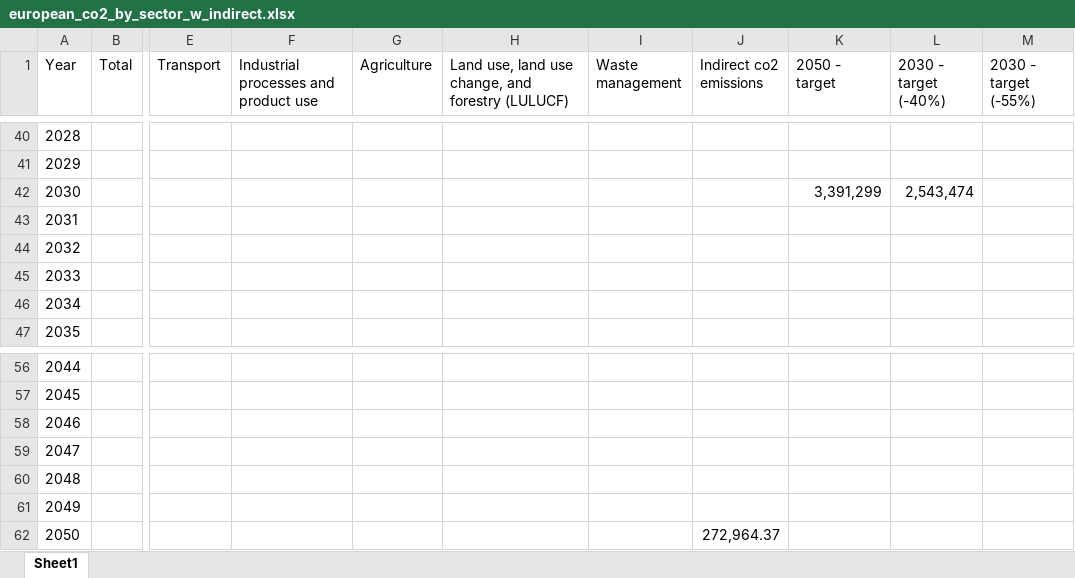
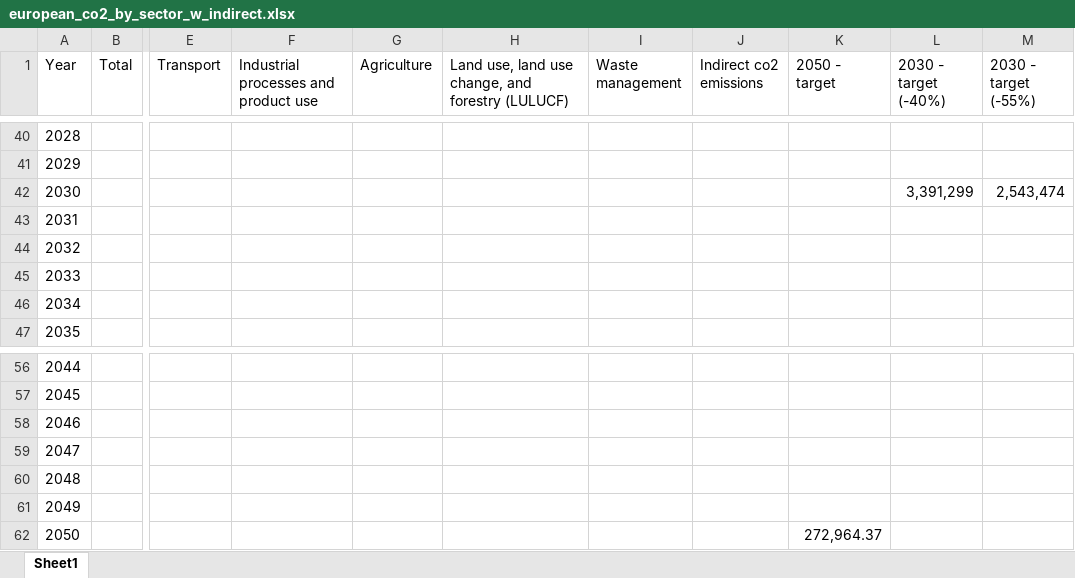
Before and after one commit to attekoskivaara/European-GHG-emissions, an Excel workbook: european_co2_by_sector_w_indirect.xlsx, sheet Sheet1, drawn as a sheet; only a part is shown, gaps mark what is left out; values as stored, in another font and other column widths than the file's, no borders; the diff names each change by its address in the sheet, - before the commit and + after, or states it on an @@ line.

Commit message:
Add files via upload

```diff
--- a/european_co2_by_sector_w_indirect.xlsx (sheet Sheet1)
+++ b/european_co2_by_sector_w_indirect.xlsx (sheet Sheet1)
-K42 (2050 - target): 3,391,299
+K42 (2050 - target): (empty)
-L42 (2030 - target (-40%)): 2,543,474
+L42 (2030 - target (-40%)): 3,391,299
-M42 (2030 - target (-55%)): (empty)
+M42 (2030 - target (-55%)): 2,543,474
-J62 (Indirect co2 emissions): 272,964.37
+J62 (Indirect co2 emissions): (empty)
-K62 (2050 - target): (empty)
+K62 (2050 - target): 272,964.37
```
